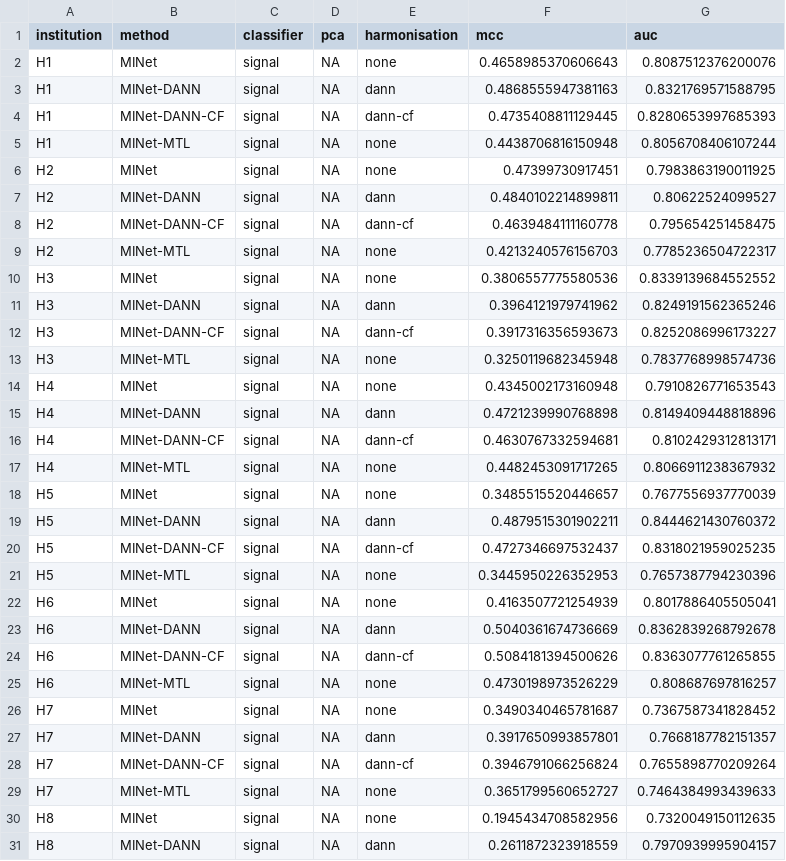
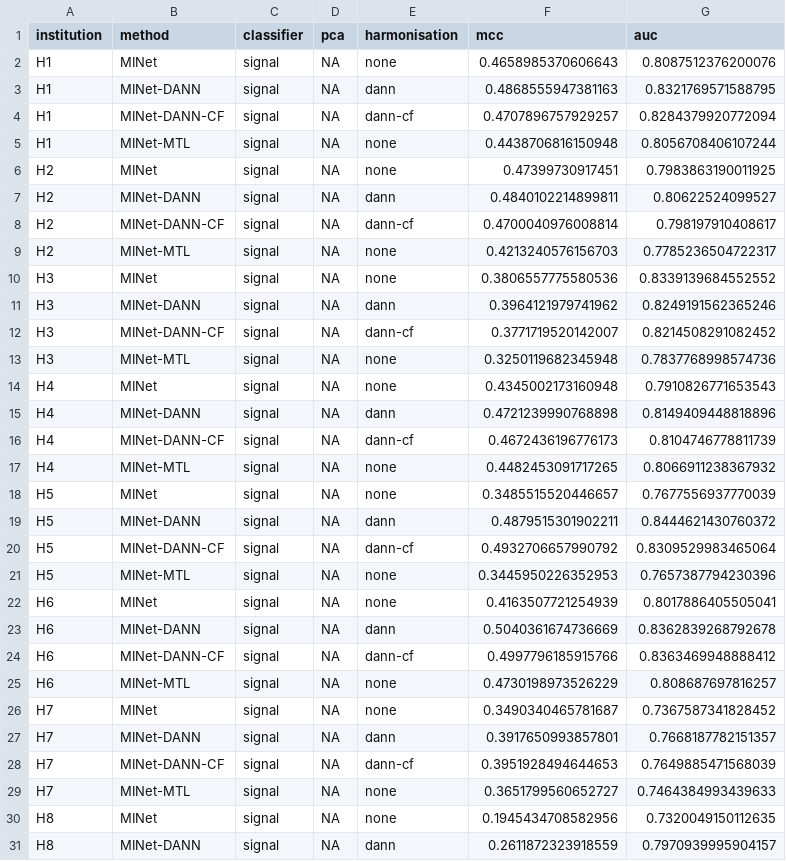
Before and after one commit to jpelczar770/eeg-domain-adaptation, a CSV file: signal_level_long_format_results_2layers.csv, drawn as a sheet; only a part is shown; the diff covers the shown part only.

Commit message:
update of long format csv - dann-cf with decreased lr

```diff
--- a/signal_level_long_format_results_2layers.csv
+++ b/signal_level_long_format_results_2layers.csv
@@ -3,3 +3,3 @@ H1,MINet,signal,NA,none,0.4658985370606643,0.8087512376200076
 H1,MINet-DANN,signal,NA,dann,0.4868555947381163,0.8321769571588795
-H1,MINet-DANN-CF,signal,NA,dann-cf,0.4735408811129445,0.8280653997685393
+H1,MINet-DANN-CF,signal,NA,dann-cf,0.4707896757929257,0.8284379920772094
 H1,MINet-MTL,signal,NA,none,0.4438706816150948,0.8056708406107244
@@ -7,3 +7,3 @@ H2,MINet,signal,NA,none,0.47399730917451,0.7983863190011925
 H2,MINet-DANN,signal,NA,dann,0.4840102214899811,0.80622524099527
-H2,MINet-DANN-CF,signal,NA,dann-cf,0.4639484111160778,0.795654251458475
+H2,MINet-DANN-CF,signal,NA,dann-cf,0.4700040976008814,0.798197910408617
 H2,MINet-MTL,signal,NA,none,0.4213240576156703,0.7785236504722317
@@ -11,3 +11,3 @@ H3,MINet,signal,NA,none,0.3806557775580536,0.8339139684552552
 H3,MINet-DANN,signal,NA,dann,0.3964121979741962,0.8249191562365246
-H3,MINet-DANN-CF,signal,NA,dann-cf,0.3917316356593673,0.8252086996173227
+H3,MINet-DANN-CF,signal,NA,dann-cf,0.3771719520142007,0.8214508291082452
 H3,MINet-MTL,signal,NA,none,0.3250119682345948,0.7837768998574736
@@ -15,3 +15,3 @@ H4,MINet,signal,NA,none,0.4345002173160948,0.7910826771653543
 H4,MINet-DANN,signal,NA,dann,0.4721239990768898,0.8149409448818896
-H4,MINet-DANN-CF,signal,NA,dann-cf,0.4630767332594681,0.8102429312813171
+H4,MINet-DANN-CF,signal,NA,dann-cf,0.4672436196776173,0.8104746778811739
 H4,MINet-MTL,signal,NA,none,0.4482453091717265,0.8066911238367932
@@ -19,3 +19,3 @@ H5,MINet,signal,NA,none,0.3485515520446657,0.7677556937770039
 H5,MINet-DANN,signal,NA,dann,0.4879515301902211,0.8444621430760372
-H5,MINet-DANN-CF,signal,NA,dann-cf,0.4727346697532437,0.8318021959025235
+H5,MINet-DANN-CF,signal,NA,dann-cf,0.4932706657990792,0.8309529983465064
 H5,MINet-MTL,signal,NA,none,0.3445950226352953,0.7657387794230396
@@ -23,3 +23,3 @@ H6,MINet,signal,NA,none,0.4163507721254939,0.8017886405505041
 H6,MINet-DANN,signal,NA,dann,0.5040361674736669,0.8362839268792678
-H6,MINet-DANN-CF,signal,NA,dann-cf,0.5084181394500626,0.8363077761265855
+H6,MINet-DANN-CF,signal,NA,dann-cf,0.4997796185915766,0.8363469948888412
 H6,MINet-MTL,signal,NA,none,0.4730198973526229,0.808687697816257
@@ -27,3 +27,3 @@ H7,MINet,signal,NA,none,0.3490340465781687,0.7367587341828452
 H7,MINet-DANN,signal,NA,dann,0.3917650993857801,0.7668187782151357
-H7,MINet-DANN-CF,signal,NA,dann-cf,0.3946791066256824,0.7655898770209264
+H7,MINet-DANN-CF,signal,NA,dann-cf,0.3951928494644653,0.7649885471568039
 H7,MINet-MTL,signal,NA,none,0.3651799560652727,0.7464384993439633
```
Also changed, not shown: 46 edited cells elsewhere in this file.
